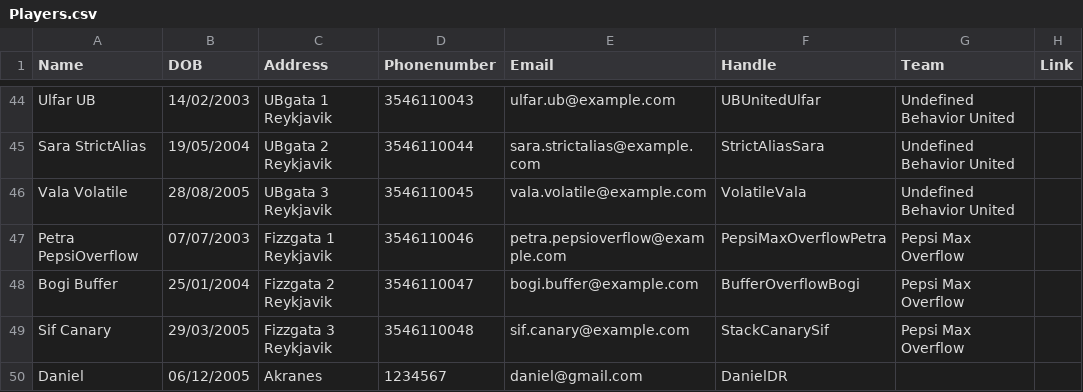
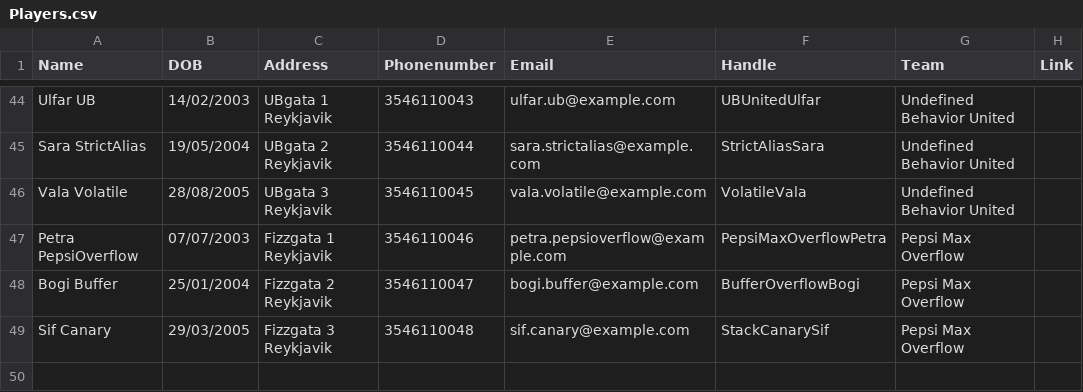
Before and after one commit to Atlihero/Verklegt-1, a CSV file: data_layer/_data/Players.csv, drawn as a sheet; only a part is shown, gaps mark what is left out; the diff names each change by its address in the sheet, - before the commit and + after, or states it on an @@ line.

```diff
--- a/data_layer/_data/Players.csv
+++ b/data_layer/_data/Players.csv
-row 50: Daniel | 06/12/2005 | Akranes | 1234567 | daniel@gmail.com | DanielDR
```
Also changed, not shown: data_layer/_data/Teams.csv, 2 other files.
